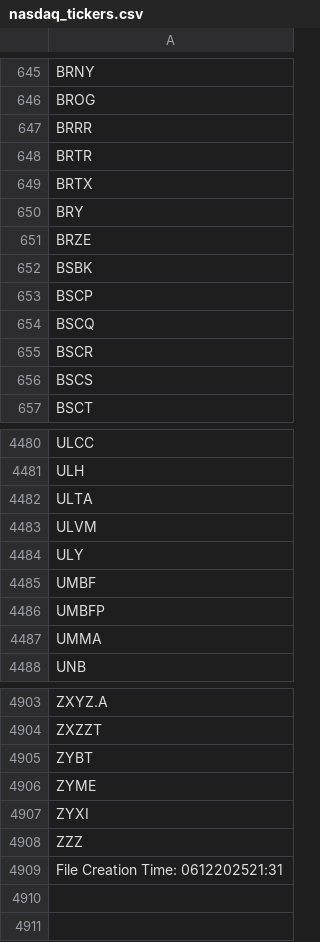
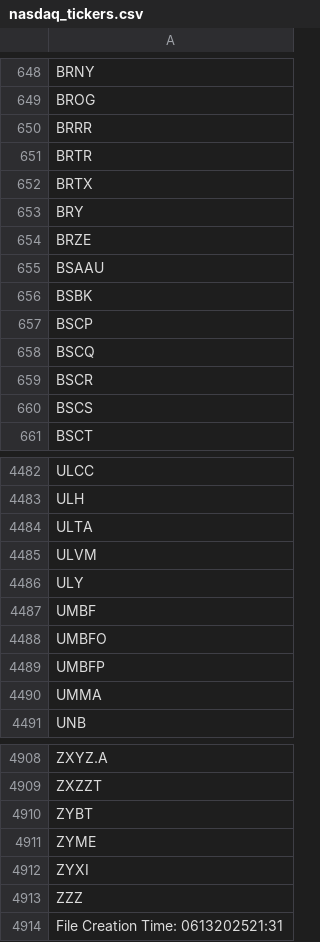
Before and after one commit to cmmds1982/nasdaq-tickers-fetcher, a CSV file: nasdaq_tickers.csv, drawn as a sheet; only a part is shown, gaps mark what is left out; the diff covers the shown part only.

```diff
--- a/nasdaq_tickers.csv
+++ b/nasdaq_tickers.csv
@@ -651,2 +654,3 @@ BRY
 BRZE
+BSAAU
 BSBK
@@ -4485,2 +4487,3 @@ ULY
 UMBF
+UMBFO
 UMBFP
@@ -4908,2 +4913,2 @@ ZYXI
 ZZZ
-File Creation Time: 0612202521:31
+File Creation Time: 0613202521:31
```
Also changed, not shown: 5 added rows and 2 removed rows elsewhere in this file.
